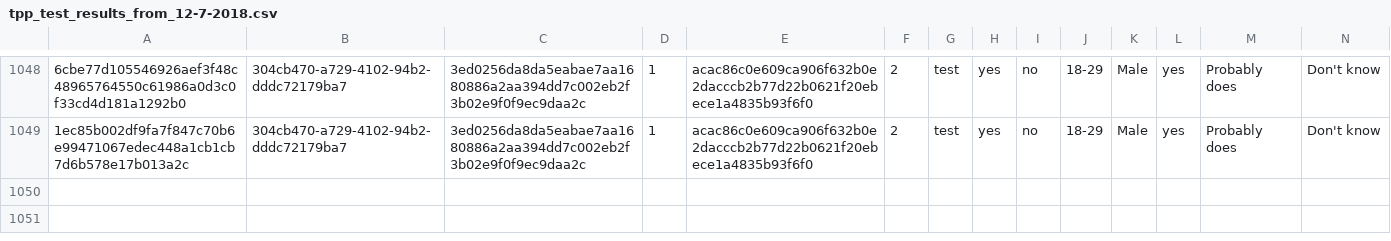
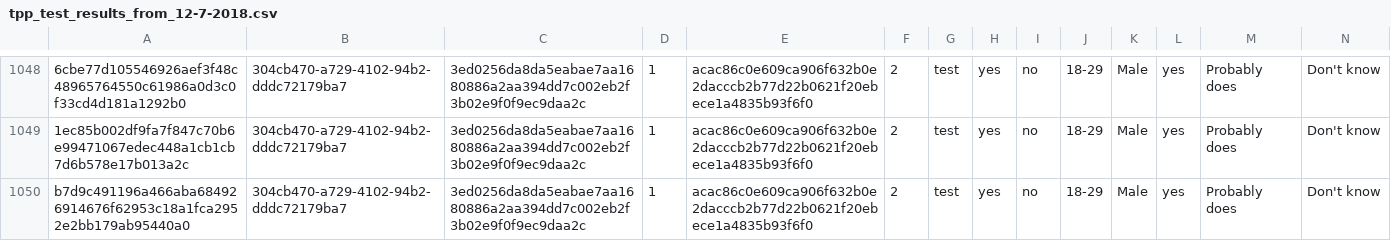
Before and after one commit to kekecsz/transparent-psi-results, a CSV file: tpp_test_results_from_12-7-2018.csv, drawn as a sheet; only a part is shown, gaps mark what is left out; rows hold the shown columns only; the diff names each change by its address in the sheet, - before the commit and + after, or states it on an @@ line.

Commit message:
data received

```diff
--- a/tpp_test_results_from_12-7-2018.csv
+++ b/tpp_test_results_from_12-7-2018.csv
+row 1050: b7d9c491196a466aba684926914676f62953c18a1fca2952e2bb179ab95440a0 | 304cb470-a729-4102-94b2-dddc72179ba7 | 3ed0256da8da5eabae7aa1680886a2aa394dd7c002eb2f3b02e9f0f9ec9daa2c | 1 | acac86c0e609ca906f632b0e2dacccb2b77d22b0621f20ebece1a4835b93f6f0 | 2 | test | yes | no | 18-29 | Male | yes | Probably does | Don't know
```
